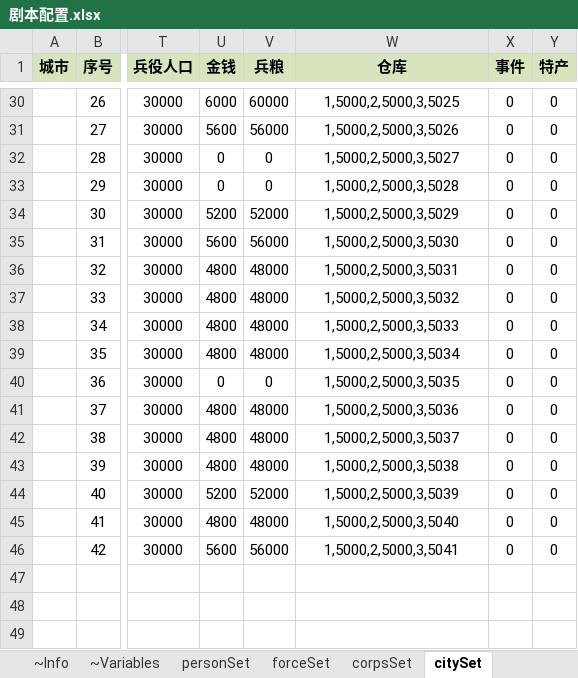
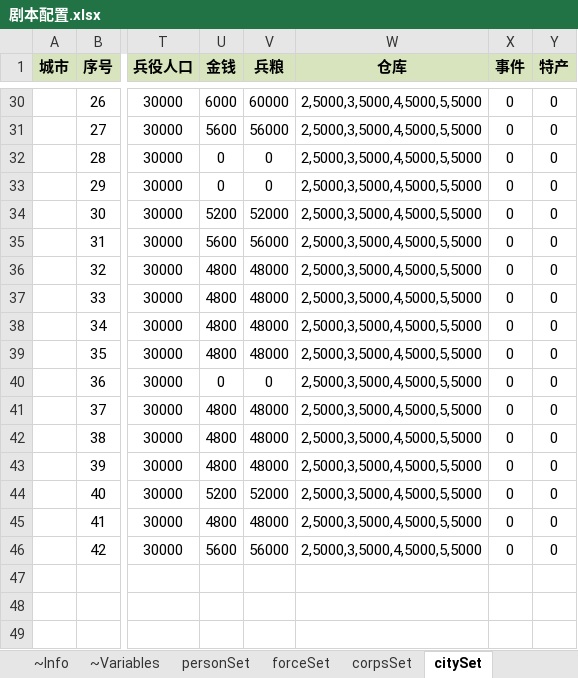
Before and after one commit to JoeLongma/sango_infinity, an Excel workbook: Data/Export/Scenario/剧本配置.xlsx, sheet citySet, drawn as a sheet; only a part is shown, gaps mark what is left out; values as stored, in another font and other column widths than the file's, no borders; the diff covers the shown part only; the diff names each change by its address in the sheet, - before the commit and + after, or states it on an @@ line.

```diff
--- a/Data/Export/Scenario/剧本配置.xlsx (sheet citySet)
+++ b/Data/Export/Scenario/剧本配置.xlsx (sheet citySet)
-W30 (仓库): 1,5000,2,5000,3,5025
+W30 (仓库): 2,5000,3,5000,4,5000,5,5000
-W31 (仓库): 1,5000,2,5000,3,5026
+W31 (仓库): 2,5000,3,5000,4,5000,5,5000
-W32 (仓库): 1,5000,2,5000,3,5027
+W32 (仓库): 2,5000,3,5000,4,5000,5,5000
-W33 (仓库): 1,5000,2,5000,3,5028
+W33 (仓库): 2,5000,3,5000,4,5000,5,5000
-W34 (仓库): 1,5000,2,5000,3,5029
+W34 (仓库): 2,5000,3,5000,4,5000,5,5000
-W35 (仓库): 1,5000,2,5000,3,5030
+W35 (仓库): 2,5000,3,5000,4,5000,5,5000
-W36 (仓库): 1,5000,2,5000,3,5031
+W36 (仓库): 2,5000,3,5000,4,5000,5,5000
-W37 (仓库): 1,5000,2,5000,3,5032
+W37 (仓库): 2,5000,3,5000,4,5000,5,5000
-W38 (仓库): 1,5000,2,5000,3,5033
+W38 (仓库): 2,5000,3,5000,4,5000,5,5000
-W39 (仓库): 1,5000,2,5000,3,5034
+W39 (仓库): 2,5000,3,5000,4,5000,5,5000
-W40 (仓库): 1,5000,2,5000,3,5035
+W40 (仓库): 2,5000,3,5000,4,5000,5,5000
-W41 (仓库): 1,5000,2,5000,3,5036
+W41 (仓库): 2,5000,3,5000,4,5000,5,5000
-W42 (仓库): 1,5000,2,5000,3,5037
+W42 (仓库): 2,5000,3,5000,4,5000,5,5000
-W43 (仓库): 1,5000,2,5000,3,5038
+W43 (仓库): 2,5000,3,5000,4,5000,5,5000
-W44 (仓库): 1,5000,2,5000,3,5039
+W44 (仓库): 2,5000,3,5000,4,5000,5,5000
-W45 (仓库): 1,5000,2,5000,3,5040
+W45 (仓库): 2,5000,3,5000,4,5000,5,5000
-W46 (仓库): 1,5000,2,5000,3,5041
+W46 (仓库): 2,5000,3,5000,4,5000,5,5000
```
Also changed, not shown: 26 edited cells elsewhere in this sheet, sheet personSet, 28 other files.
